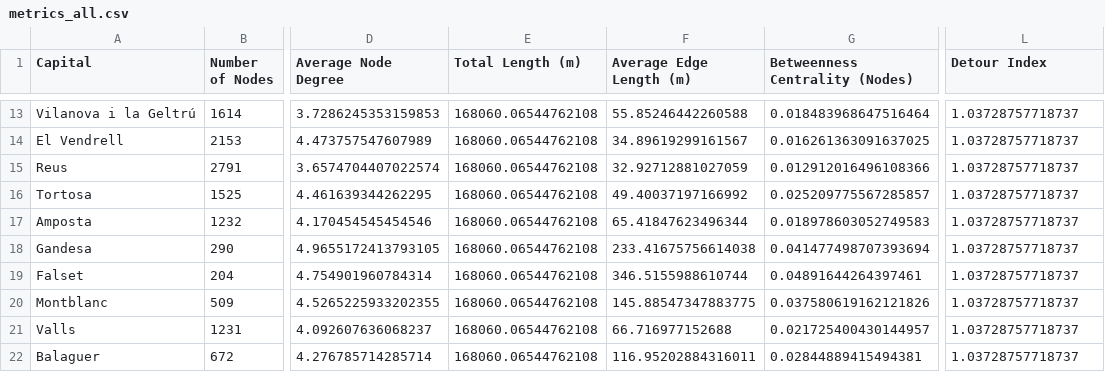
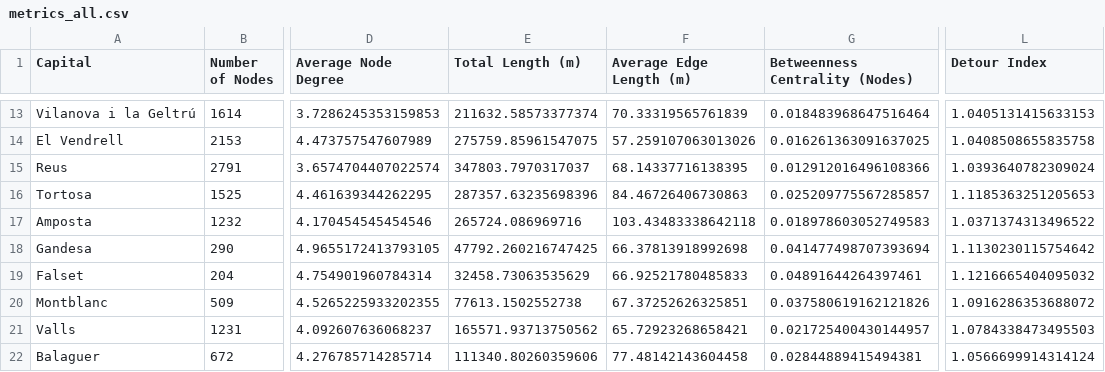
Before and after one commit to AndreuCampru/csn-final-project, a CSV file: metrics_all.csv, drawn as a sheet; only a part is shown, gaps mark what is left out; the diff covers the shown part only; the diff names each change by its address in the sheet, - before the commit and + after, or states it on an @@ line.

```diff
--- a/metrics_all.csv
+++ b/metrics_all.csv
-E13 (Total Length (m)): 168060.06544762108
+E13 (Total Length (m)): 211632.58573377374
-F13 (Average Edge Length (m)): 55.85246442260588
+F13 (Average Edge Length (m)): 70.33319565761839
-L13 (Detour Index): 1.03728757718737
+L13 (Detour Index): 1.0405131415633153
-E14 (Total Length (m)): 168060.06544762108
+E14 (Total Length (m)): 275759.85961547075
-F14 (Average Edge Length (m)): 34.89619299161567
+F14 (Average Edge Length (m)): 57.259107063013026
-L14 (Detour Index): 1.03728757718737
+L14 (Detour Index): 1.0408508655835758
-E15 (Total Length (m)): 168060.06544762108
+E15 (Total Length (m)): 347803.7970317037
-F15 (Average Edge Length (m)): 32.92712881027059
+F15 (Average Edge Length (m)): 68.14337716138395
-L15 (Detour Index): 1.03728757718737
+L15 (Detour Index): 1.0393640782309024
-E16 (Total Length (m)): 168060.06544762108
+E16 (Total Length (m)): 287357.63235698396
-F16 (Average Edge Length (m)): 49.40037197166992
+F16 (Average Edge Length (m)): 84.46726406730863
-L16 (Detour Index): 1.03728757718737
+L16 (Detour Index): 1.1185363251205653
-E17 (Total Length (m)): 168060.06544762108
+E17 (Total Length (m)): 265724.086969716
-F17 (Average Edge Length (m)): 65.41847623496344
+F17 (Average Edge Length (m)): 103.43483338642118
-L17 (Detour Index): 1.03728757718737
+L17 (Detour Index): 1.0371374313496522
-E18 (Total Length (m)): 168060.06544762108
+E18 (Total Length (m)): 47792.260216747425
-F18 (Average Edge Length (m)): 233.41675756614038
+F18 (Average Edge Length (m)): 66.37813918992698
-L18 (Detour Index): 1.03728757718737
+L18 (Detour Index): 1.1130230115754642
-E19 (Total Length (m)): 168060.06544762108
+E19 (Total Length (m)): 32458.73063535629
-F19 (Average Edge Length (m)): 346.5155988610744
+F19 (Average Edge Length (m)): 66.92521780485833
-L19 (Detour Index): 1.03728757718737
+L19 (Detour Index): 1.1216665404095032
-E20 (Total Length (m)): 168060.06544762108
+E20 (Total Length (m)): 77613.1502552738
-F20 (Average Edge Length (m)): 145.88547347883775
+F20 (Average Edge Length (m)): 67.37252626325851
-L20 (Detour Index): 1.03728757718737
+L20 (Detour Index): 1.0916286353688072
-E21 (Total Length (m)): 168060.06544762108
+E21 (Total Length (m)): 165571.93713750562
-F21 (Average Edge Length (m)): 66.716977152688
+F21 (Average Edge Length (m)): 65.72923268658421
-L21 (Detour Index): 1.03728757718737
+L21 (Detour Index): 1.0784338473495503
-E22 (Total Length (m)): 168060.06544762108
+E22 (Total Length (m)): 111340.80260359606
-F22 (Average Edge Length (m)): 116.95202884316011
+F22 (Average Edge Length (m)): 77.48142143604458
-L22 (Detour Index): 1.03728757718737
+L22 (Detour Index): 1.0566699914314124
```
Also changed, not shown: 102 edited cells elsewhere in this file, 5 other files.
